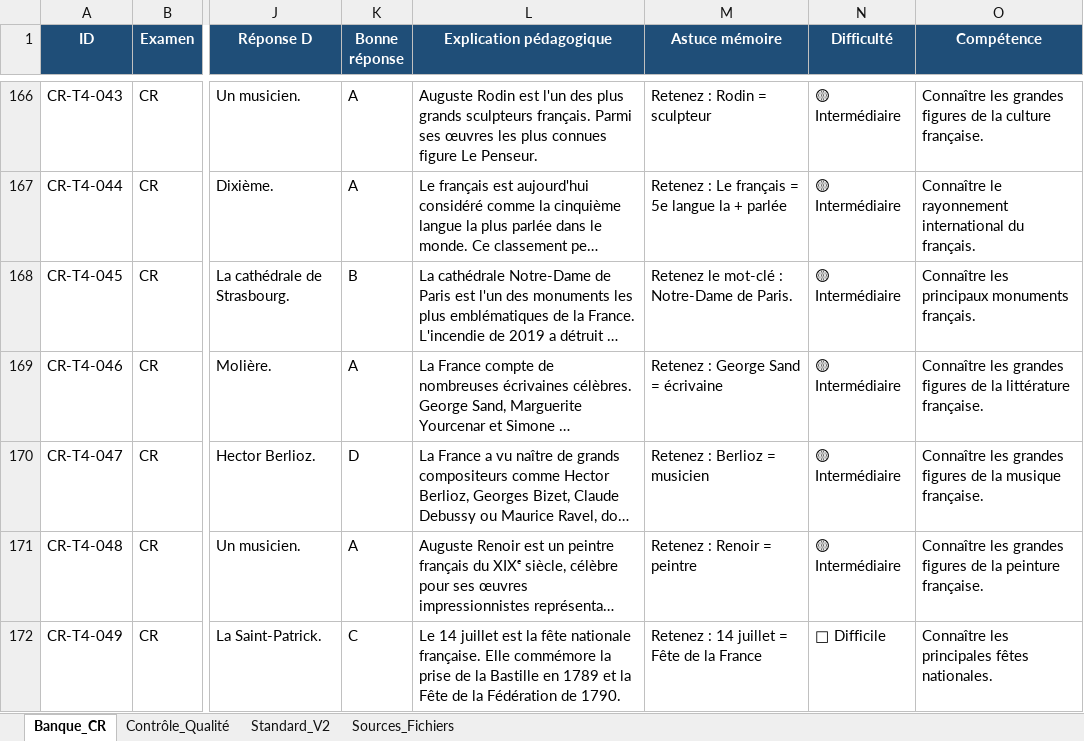
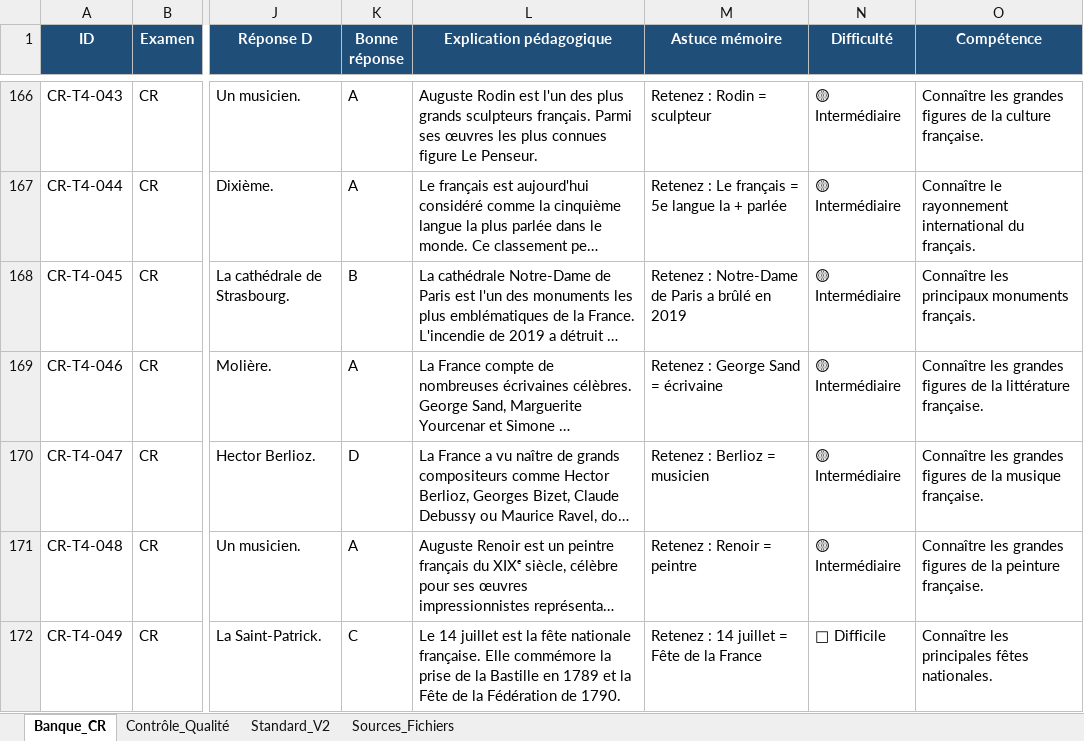
Before and after one commit to Codeurfou-sys/chatbot_civique2, an Excel workbook: sources/BANQUE_OFFICIELLE_NOVAFRATE_V2_CARTE_RESIDENT.xlsx, sheet Banque_CR, drawn as a sheet; only a part is shown, gaps mark what is left out; long unchanged cells end in …; values as stored, in another font and other column widths than the file's, no borders; charts and pictures and conditional formats and table styles not drawn; the diff covers the shown part only; the diff names each change by its address in the sheet, - before the commit and + after, or states it on an @@ line.

```diff
--- a/sources/BANQUE_OFFICIELLE_NOVAFRATE_V2_CARTE_RESIDENT.xlsx (sheet Banque_CR)
+++ b/sources/BANQUE_OFFICIELLE_NOVAFRATE_V2_CARTE_RESIDENT.xlsx (sheet Banque_CR)
-M168 (Astuce mémoire): Retenez le mot-clé : Notre-Dame de Paris.
+M168 (Astuce mémoire): Retenez : Notre-Dame de Paris a brûlé en 2019
```
Also changed, not shown: 18 edited cells elsewhere in this sheet.
